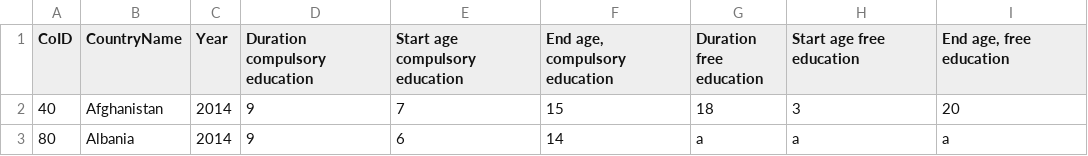
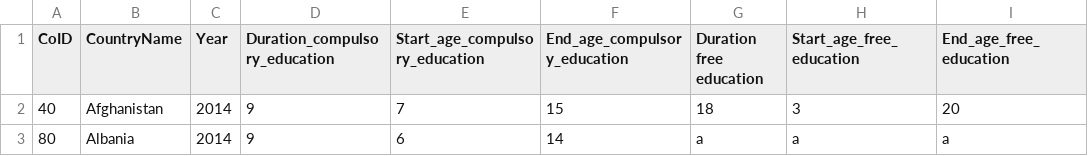
Before and after one commit to NiJeLorg/UNESCO, a CSV file: FCE-data.csv, drawn as a sheet; only a part is shown.

```diff
--- a/FCE-data.csv
+++ b/FCE-data.csv
@@ -1,2 +1,2 @@
-CoID,CountryName,Year,Duration compulsory education,Start age compulsory education,"End age, compulsory education",Duration free education,Start age free education,"End age, free education"
+CoID,CountryName,Year,Duration_compulsory_education,Start_age_compulsory_education,End_age_compulsory_education,Duration free education,Start_age_free_education,End_age_free_education
 40,Afghanistan,2014,9,7,15,18,3,20
```
Also changed, not shown: OECD_Nodes.csv, 4 other files.
